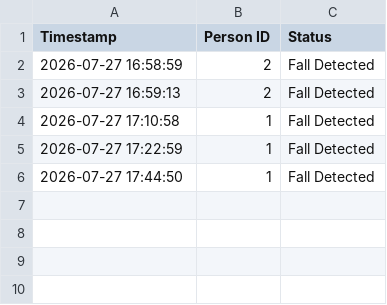
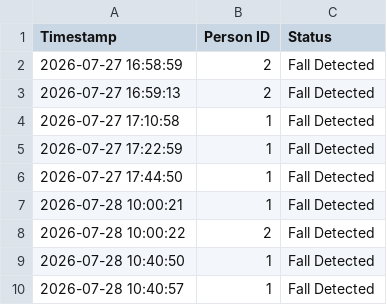
Before and after one commit to Aaiz07/AI-Human-Fall-Detection, a CSV file: logs/fall_logs.csv, drawn as a sheet.

Commit message:
Version 2.0: Improved fall detection architecture with motion analysis and monitoring

```diff
--- a/logs/fall_logs.csv
+++ b/logs/fall_logs.csv
@@ -6 +6,5 @@ Timestamp,Person ID,Status
 2026-07-27 17:44:50,1,Fall Detected
+2026-07-28 10:00:21,1,Fall Detected
+2026-07-28 10:00:22,2,Fall Detected
+2026-07-28 10:40:50,1,Fall Detected
+2026-07-28 10:40:57,1,Fall Detected
```
Also changed, not shown: 37 other files.
